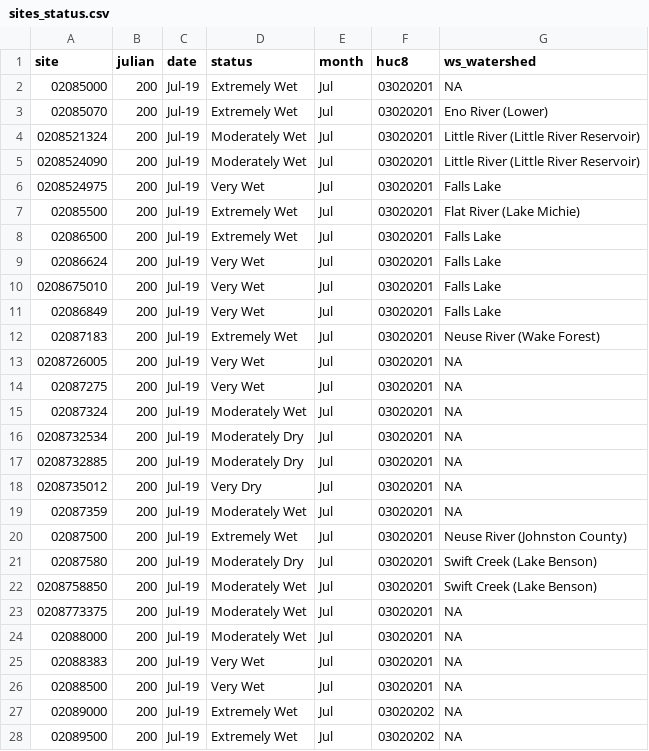
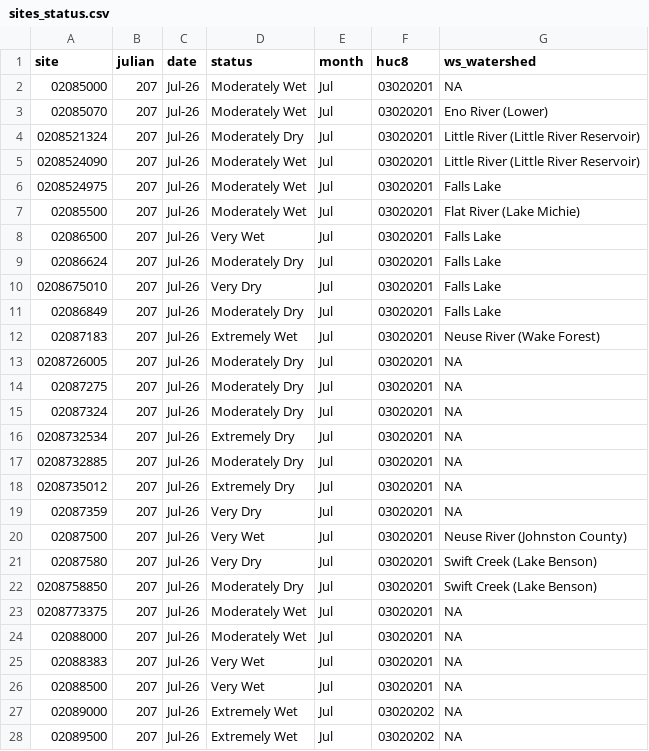
Before and after one commit to sab159/TriangleWaterSupplyDashboard, a CSV file: deploy/nc-water-supply/data/streamflow/sites_status.csv, drawn as a sheet; only a part is shown; the diff covers the shown part only.

```diff
--- a/deploy/nc-water-supply/data/streamflow/sites_status.csv
+++ b/deploy/nc-water-supply/data/streamflow/sites_status.csv
@@ -1,28 +1,28 @@
 "site","julian","date","status","month","huc8","ws_watershed"
-"02085000",200,"Jul-19","Extremely Wet","Jul","03020201",NA
-"02085070",200,"Jul-19","Extremely Wet","Jul","03020201","Eno River (Lower)"
-"0208521324",200,"Jul-19","Moderately Wet","Jul","03020201","Little River (Little River Reservoir)"
-"0208524090",200,"Jul-19","Moderately Wet","Jul","03020201","Little River (Little River Reservoir)"
-"0208524975",200,"Jul-19","Very Wet","Jul","03020201","Falls Lake"
-"02085500",200,"Jul-19","Extremely Wet","Jul","03020201","Flat River (Lake Michie)"
-"02086500",200,"Jul-19","Extremely Wet","Jul","03020201","Falls Lake"
-"02086624",200,"Jul-19","Very Wet","Jul","03020201","Falls Lake"
-"0208675010",200,"Jul-19","Very Wet","Jul","03020201","Falls Lake"
-"02086849",200,"Jul-19","Very Wet","Jul","03020201","Falls Lake"
-"02087183",200,"Jul-19","Extremely Wet","Jul","03020201","Neuse River (Wake Forest)"
-"0208726005",200,"Jul-19","Very Wet","Jul","03020201",NA
-"02087275",200,"Jul-19","Very Wet","Jul","03020201",NA
-"02087324",200,"Jul-19","Moderately Wet","Jul","03020201",NA
-"0208732534",200,"Jul-19","Moderately Dry","Jul","03020201",NA
-"0208732885",200,"Jul-19","Moderately Dry","Jul","03020201",NA
-"0208735012",200,"Jul-19","Very Dry","Jul","03020201",NA
-"02087359",200,"Jul-19","Moderately Wet","Jul","03020201",NA
-"02087500",200,"Jul-19","Extremely Wet","Jul","03020201","Neuse River (Johnston County)"
-"02087580",200,"Jul-19","Moderately Dry","Jul","03020201","Swift Creek (Lake Benson)"
-"0208758850",200,"Jul-19","Moderately Wet","Jul","03020201","Swift Creek (Lake Benson)"
-"0208773375",200,"Jul-19","Moderately Wet","Jul","03020201",NA
-"02088000",200,"Jul-19","Moderately Wet","Jul","03020201",NA
-"02088383",200,"Jul-19","Very Wet","Jul","03020201",NA
-"02088500",200,"Jul-19","Very Wet","Jul","03020201",NA
-"02089000",200,"Jul-19","Extremely Wet","Jul","03020202",NA
-"02089500",200,"Jul-19","Extremely Wet","Jul","03020202",NA
+"02085000",207,"Jul-26","Moderately Wet","Jul","03020201",NA
+"02085070",207,"Jul-26","Moderately Wet","Jul","03020201","Eno River (Lower)"
+"0208521324",207,"Jul-26","Moderately Dry","Jul","03020201","Little River (Little River Reservoir)"
+"0208524090",207,"Jul-26","Moderately Wet","Jul","03020201","Little River (Little River Reservoir)"
+"0208524975",207,"Jul-26","Moderately Wet","Jul","03020201","Falls Lake"
+"02085500",207,"Jul-26","Moderately Wet","Jul","03020201","Flat River (Lake Michie)"
+"02086500",207,"Jul-26","Very Wet","Jul","03020201","Falls Lake"
+"02086624",207,"Jul-26","Moderately Dry","Jul","03020201","Falls Lake"
+"0208675010",207,"Jul-26","Very Dry","Jul","03020201","Falls Lake"
+"02086849",207,"Jul-26","Moderately Dry","Jul","03020201","Falls Lake"
+"02087183",207,"Jul-26","Extremely Wet","Jul","03020201","Neuse River (Wake Forest)"
+"0208726005",207,"Jul-26","Moderately Dry","Jul","03020201",NA
+"02087275",207,"Jul-26","Moderately Dry","Jul","03020201",NA
+"02087324",207,"Jul-26","Moderately Dry","Jul","03020201",NA
+"0208732534",207,"Jul-26","Extremely Dry","Jul","03020201",NA
+"0208732885",207,"Jul-26","Moderately Dry","Jul","03020201",NA
+"0208735012",207,"Jul-26","Extremely Dry","Jul","03020201",NA
+"02087359",207,"Jul-26","Very Dry","Jul","03020201",NA
+"02087500",207,"Jul-26","Very Wet","Jul","03020201","Neuse River (Johnston County)"
+"02087580",207,"Jul-26","Very Dry","Jul","03020201","Swift Creek (Lake Benson)"
+"0208758850",207,"Jul-26","Moderately Dry","Jul","03020201","Swift Creek (Lake Benson)"
+"0208773375",207,"Jul-26","Moderately Wet","Jul","03020201",NA
+"02088000",207,"Jul-26","Moderately Wet","Jul","03020201",NA
+"02088383",207,"Jul-26","Very Wet","Jul","03020201",NA
+"02088500",207,"Jul-26","Very Wet","Jul","03020201",NA
+"02089000",207,"Jul-26","Extremely Wet","Jul","03020202",NA
+"02089500",207,"Jul-26","Extremely Wet","Jul","03020202",NA
```
Also changed, not shown: 114 edited cells elsewhere in this file, deploy/nc-water-supply/data/gw/gw_annual_level.csv, deploy/nc-water-supply/data/reservoirs/reservoir_stats.csv, 29 other files.
